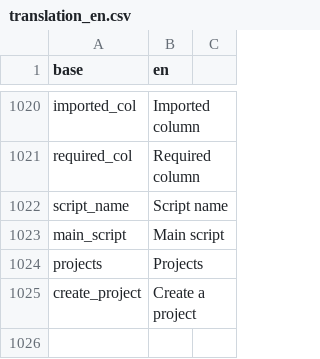
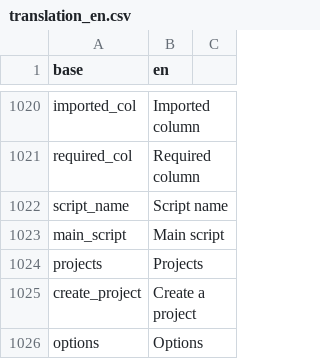
Before and after one commit to BorisDelange/LinkR, a CSV file: inst/translations/translation_en.csv, drawn as a sheet; only a part is shown, gaps mark what is left out; the diff names each change by its address in the sheet, - before the commit and + after, or states it on an @@ line.

```diff
--- a/inst/translations/translation_en.csv
+++ b/inst/translations/translation_en.csv
+row 1026: options | Options
```
Also changed, not shown: inst/translations/translation_fr.csv, 27 other files.
